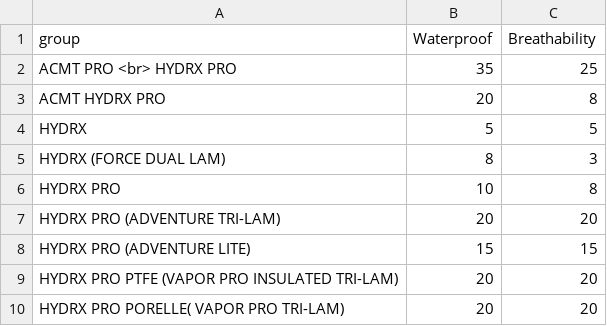
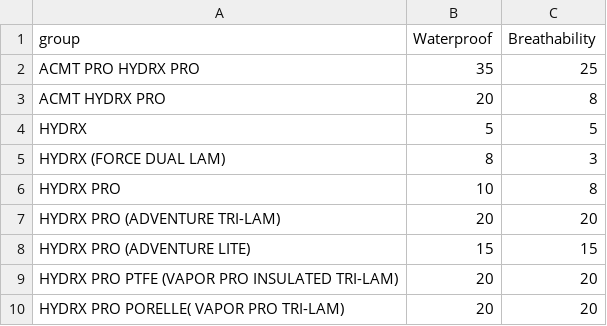
Before and after one commit to asthagfxr/Test, a CSV file: data-stacked-v2.csv, drawn as a sheet.

Commit message:
Update data-stacked-v2.csv

```diff
--- a/data-stacked-v2.csv
+++ b/data-stacked-v2.csv
@@ -1,3 +1,3 @@
 group,Waterproof,Breathability
-ACMT PRO <br> HYDRX PRO,35,25
+ACMT PRO HYDRX PRO,35,25
 ACMT HYDRX PRO,20,8
```
